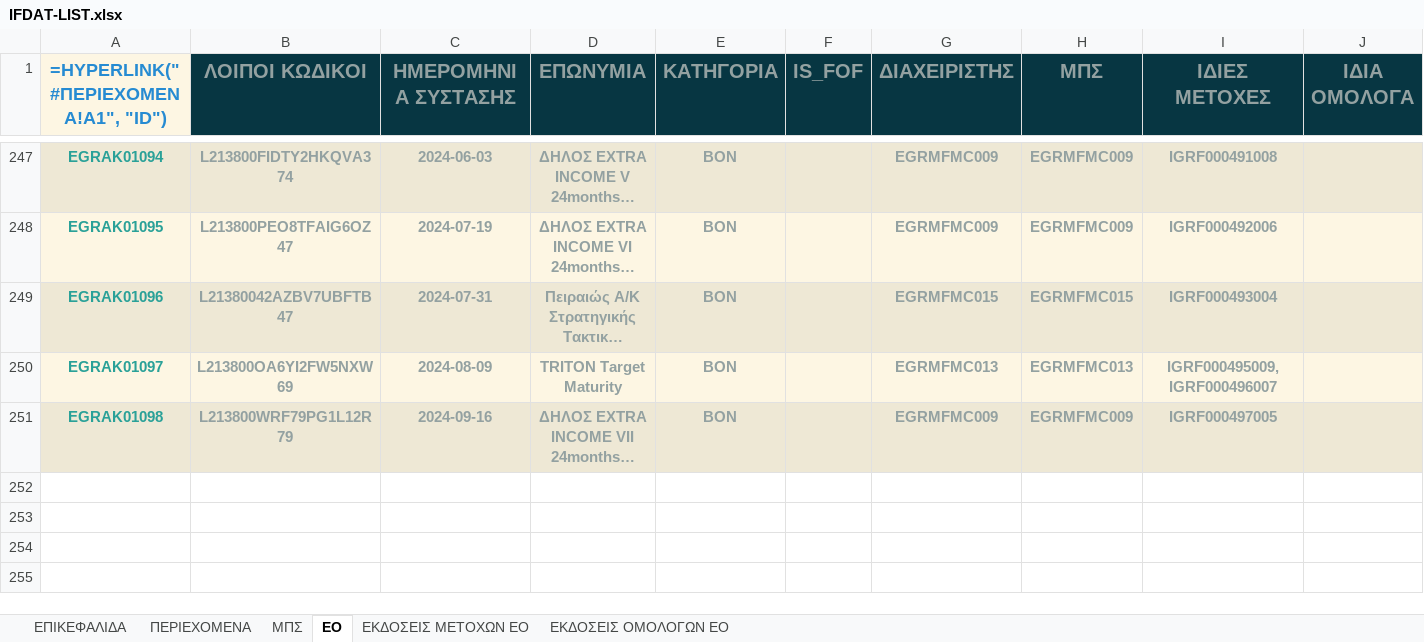
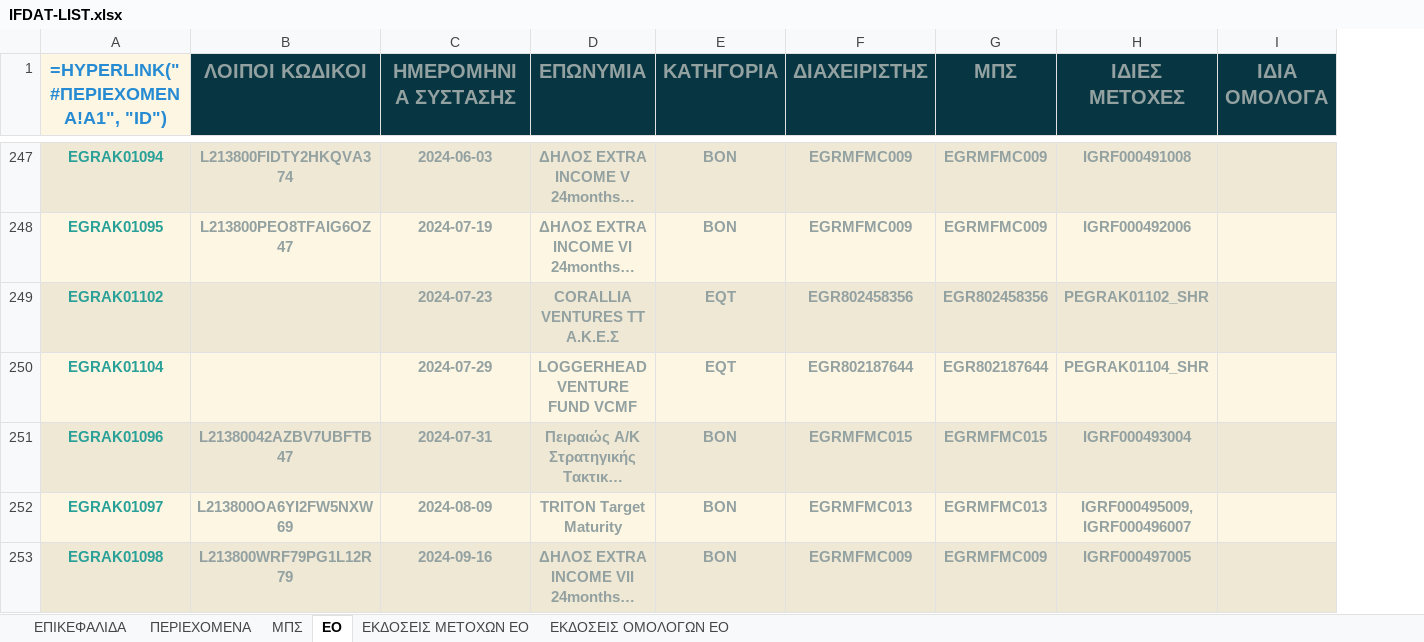
Before and after one commit to lerooze/ifdat-docs, an Excel workbook: docs/source/_static/structure/IFDAT-LIST.xlsx, sheet EO, drawn as a sheet; only a part is shown, gaps mark what is left out; long unchanged cells end in …; values as stored, in another font and other column widths than the file's, no borders; formulas without a stored value are shown as written; removed rows and columns are numbered as before the commit, all else as after; the diff covers the shown part only; the diff names each change by its address in the sheet, - before the commit and + after, or states it on an @@ line.

```diff
--- a/docs/source/_static/structure/IFDAT-LIST.xlsx (sheet EO)
+++ b/docs/source/_static/structure/IFDAT-LIST.xlsx (sheet EO)
-column F (IS_FOF), empty
+row 249: EGRAK01102 |  | 2024-07-23 | CORALLIA VENTURES TT A.K.E.Σ | EQT | EGR802458356 | EGR802458356 | PEGRAK01102_SHR
+row 250: EGRAK01104 |  | 2024-07-29 | LOGGERHEAD VENTURE FUND VCMF | EQT | EGR802187644 | EGR802187644 | PEGRAK01104_SHR
```
Also changed, not shown: 2 added rows and 10 edited cells elsewhere in this sheet, sheet ΜΠΣ, sheet ΕΚΔΟΣΕΙΣ ΜΕΤΟΧΩΝ ΕΟ, sheet ΕΠΙΚΕΦΑΛΙΔΑ, docs/source/_static/structure/IFDAT_DATAMODEL.xlsx, docs/source/_static/structure/IFDAT_TEMPLATE.xlsx, 4 other files.
